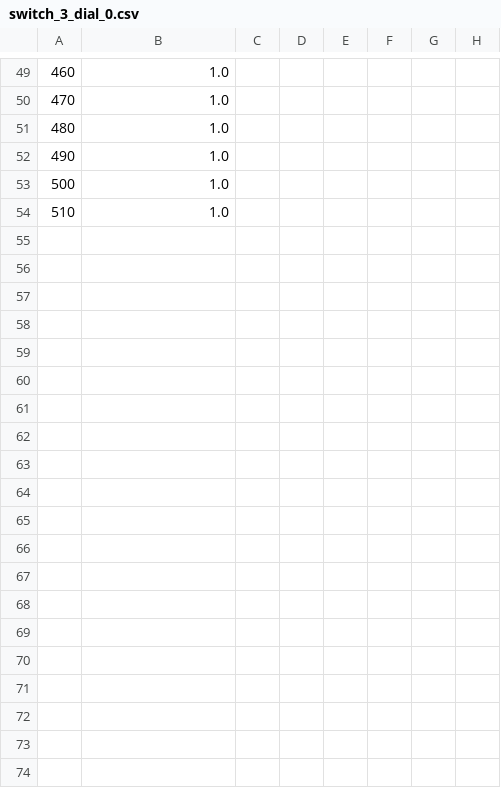
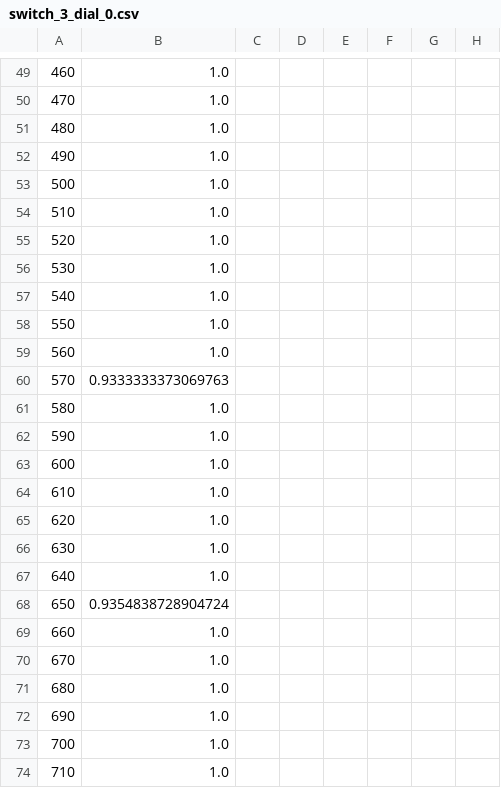
Before and after one commit to cyb3r7r0n/RLProjectFinal, a CSV file: TD_lambda_2/results/switch_3_dial_0.csv, drawn as a sheet; only a part is shown, gaps mark what is left out; rows hold the shown columns only; the diff covers the shown part only; the diff names each change by its address in the sheet, - before the commit and + after, or states it on an @@ line.

```diff
--- a/TD_lambda_2/results/switch_3_dial_0.csv
+++ b/TD_lambda_2/results/switch_3_dial_0.csv
+row 55: 520 | 1.0
+row 56: 530 | 1.0
+row 57: 540 | 1.0
+row 58: 550 | 1.0
+row 59: 560 | 1.0
+row 60: 570 | 0.9333333373069763
+row 61: 580 | 1.0
+row 62: 590 | 1.0
+row 63: 600 | 1.0
+row 64: 610 | 1.0
+row 65: 620 | 1.0
+row 66: 630 | 1.0
+row 67: 640 | 1.0
+row 68: 650 | 0.9354838728904724
+row 69: 660 | 1.0
+row 70: 670 | 1.0
+row 71: 680 | 1.0
+row 72: 690 | 1.0
+row 73: 700 | 1.0
+row 74: 710 | 1.0
```
Also changed, not shown: 29 added rows elsewhere in this file, TD_lambda_2/results/switch_3_rial_0.csv, 23 other files.
